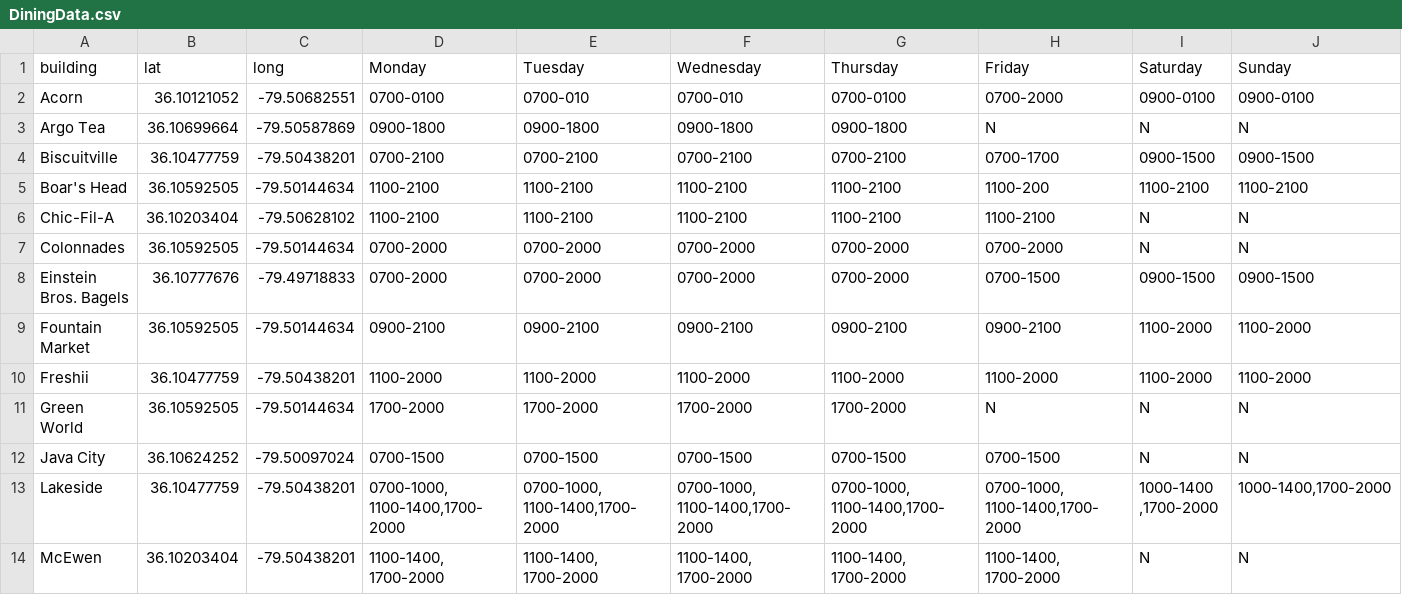
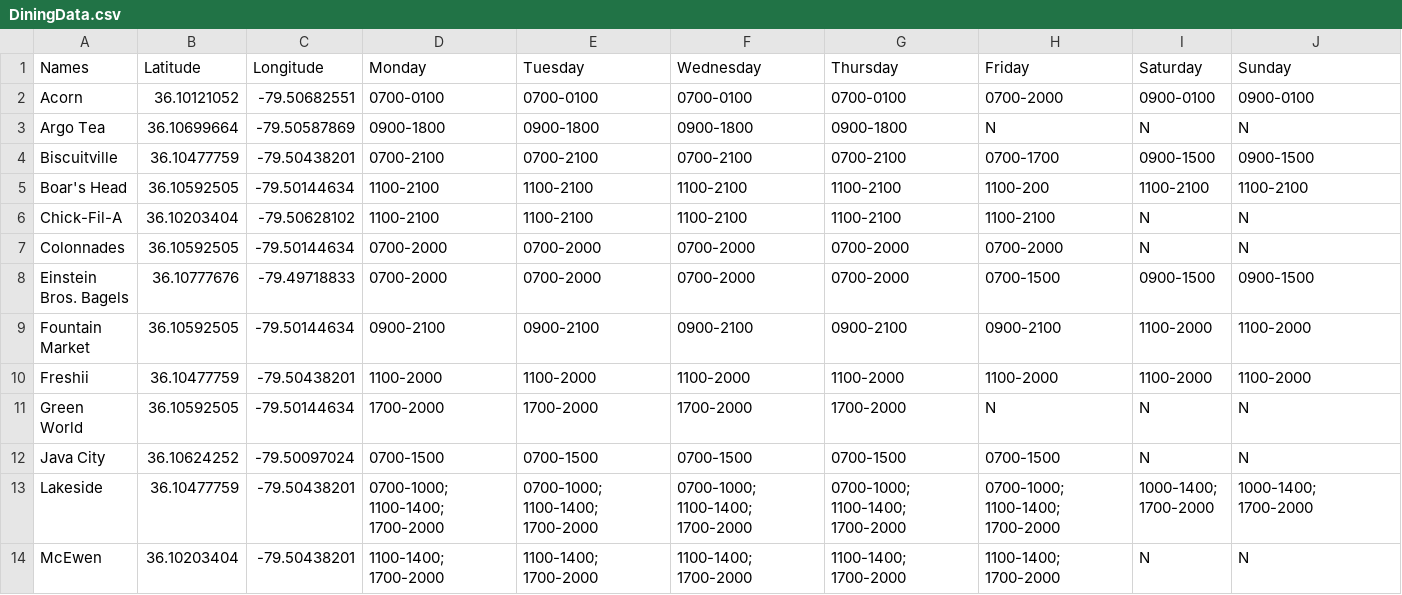
Before and after one commit to esparacio/MobileGroupApp, a CSV file: app/src/main/assets/DiningData.csv, drawn as a sheet; the diff names each change by its address in the sheet, - before the commit and + after, or states it on an @@ line.

```diff
--- a/app/src/main/assets/DiningData.csv
+++ b/app/src/main/assets/DiningData.csv
-A1: building
+A1: Names
-B1: lat
+B1: Latitude
-C1: long
+C1: Longitude
-E2 (Tuesday): 0700-010
+E2 (Tuesday): 0700-0100
-F2 (Wednesday): 0700-010
+F2 (Wednesday): 0700-0100
-A6 (Names): Chic-Fil-A
+A6 (Names): Chick-Fil-A
-D13 (Monday): 0700-1000, 1100-1400,1700-2000
+D13 (Monday): 0700-1000; 1100-1400; 1700-2000
-E13 (Tuesday): 0700-1000, 1100-1400,1700-2000
+E13 (Tuesday): 0700-1000; 1100-1400; 1700-2000
-F13 (Wednesday): 0700-1000, 1100-1400,1700-2000
+F13 (Wednesday): 0700-1000; 1100-1400; 1700-2000
-G13 (Thursday): 0700-1000, 1100-1400,1700-2000
+G13 (Thursday): 0700-1000; 1100-1400; 1700-2000
-H13 (Friday): 0700-1000, 1100-1400,1700-2000
+H13 (Friday): 0700-1000; 1100-1400; 1700-2000
-I13 (Saturday): 1000-1400 ,1700-2000
+I13 (Saturday): 1000-1400; 1700-2000
-J13 (Sunday): 1000-1400,1700-2000
+J13 (Sunday): 1000-1400; 1700-2000
-D14 (Monday): 1100-1400, 1700-2000
+D14 (Monday): 1100-1400; 1700-2000
-E14 (Tuesday): 1100-1400, 1700-2000
+E14 (Tuesday): 1100-1400; 1700-2000
-F14 (Wednesday): 1100-1400, 1700-2000
+F14 (Wednesday): 1100-1400; 1700-2000
-G14 (Thursday): 1100-1400, 1700-2000
+G14 (Thursday): 1100-1400; 1700-2000
-H14 (Friday): 1100-1400, 1700-2000
+H14 (Friday): 1100-1400; 1700-2000
```
Also changed, not shown: app/src/main/assets/OtherData.csv, app/src/main/assets/RecreationData.csv, 22 other files.
